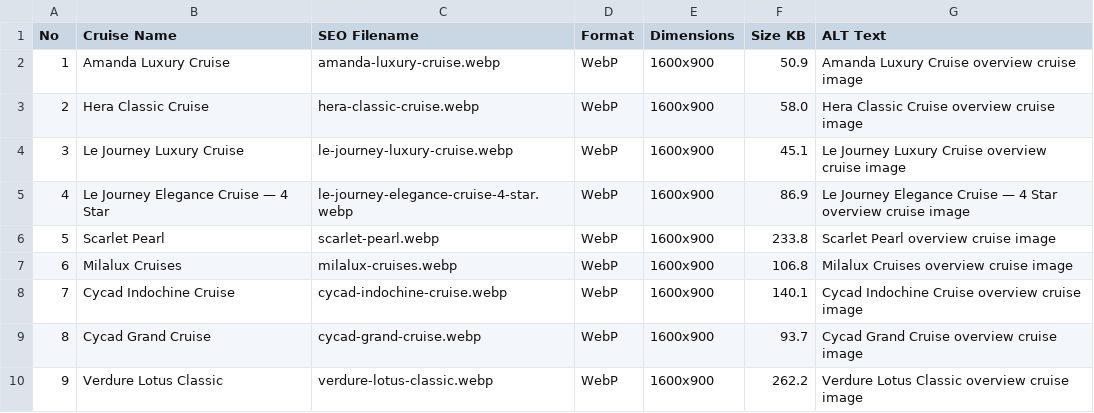
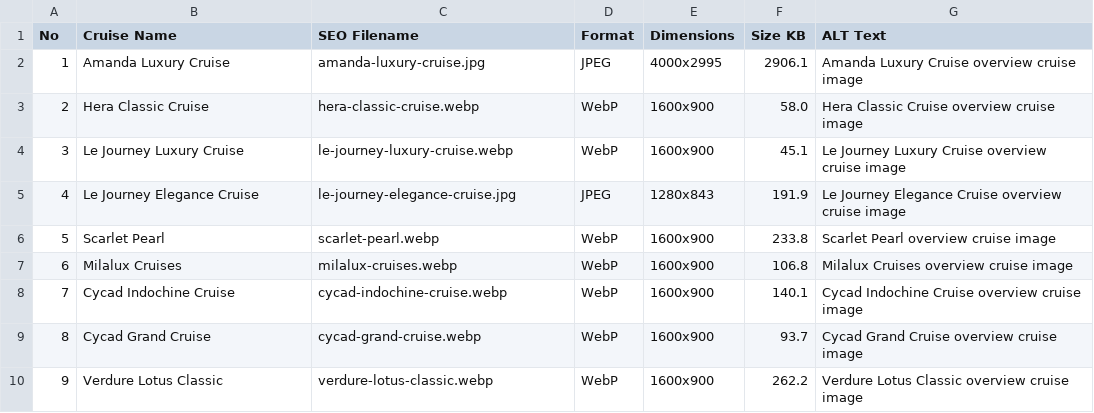
Before and after one commit to tranthilanak8-lab/oravia-vietnam, a CSV file: assets/cruises/oravia-28-cruise-image-manifest.csv, drawn as a sheet; only a part is shown.

Commit message:
Update Amanda and Le Journey cruise images

```diff
--- a/assets/cruises/oravia-28-cruise-image-manifest.csv
+++ b/assets/cruises/oravia-28-cruise-image-manifest.csv
@@ -1,6 +1,6 @@
 No,Cruise Name,SEO Filename,Format,Dimensions,Size KB,ALT Text
-1,Amanda Luxury Cruise,amanda-luxury-cruise.webp,WebP,1600x900,50.9,Amanda Luxury Cruise overview cruise image
+1,Amanda Luxury Cruise,amanda-luxury-cruise.jpg,JPEG,4000x2995,2906.1,Amanda Luxury Cruise overview cruise image
 2,Hera Classic Cruise,hera-classic-cruise.webp,WebP,1600x900,58.0,Hera Classic Cruise overview cruise image
 3,Le Journey Luxury Cruise,le-journey-luxury-cruise.webp,WebP,1600x900,45.1,Le Journey Luxury Cruise overview cruise image
-4,Le Journey Elegance Cruise — 4 Star,le-journey-elegance-cruise-4-star.webp,WebP,1600x900,86.9,Le Journey Elegance Cruise — 4 Star overview cruise image
+4,Le Journey Elegance Cruise,le-journey-elegance-cruise.jpg,JPEG,1280x843,191.9,Le Journey Elegance Cruise overview cruise image
 5,Scarlet Pearl,scarlet-pearl.webp,WebP,1600x900,233.8,Scarlet Pearl overview cruise image
```
Also changed, not shown: 8 other files.
